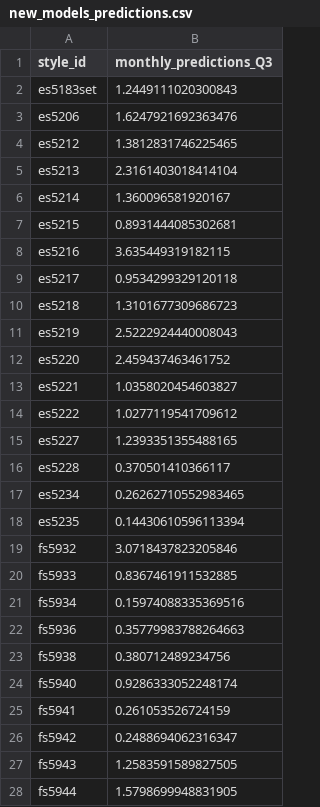
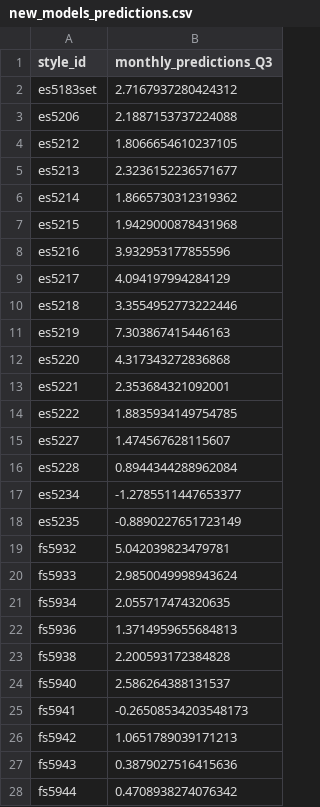
Before and after one commit to vmorenocosta/project-capstone-watch-sales, a CSV file: data/predictions/new_models_predictions.csv, drawn as a sheet; only a part is shown; the diff covers the shown part only.

```diff
--- a/data/predictions/new_models_predictions.csv
+++ b/data/predictions/new_models_predictions.csv
@@ -1,28 +1,28 @@
 style_id,monthly_predictions_Q3
-es5183set,1.2449111020300843
-es5206,1.6247921692363476
-es5212,1.3812831746225465
-es5213,2.3161403018414104
-es5214,1.360096581920167
-es5215,0.8931444085302681
-es5216,3.635449319182115
-es5217,0.9534299329120118
-es5218,1.3101677309686723
-es5219,2.5222924440008043
-es5220,2.459437463461752
-es5221,1.0358020454603827
-es5222,1.0277119541709612
-es5227,1.2393351355488165
-es5228,0.370501410366117
-es5234,0.26262710552983465
-es5235,0.14430610596113394
-fs5932,3.0718437823205846
-fs5933,0.8367461911532885
-fs5934,0.15974088335369516
-fs5936,0.35779983788264663
-fs5938,0.380712489234756
-fs5940,0.9286333052248174
-fs5941,0.261053526724159
-fs5942,0.2488694062316347
-fs5943,1.2583591589827505
-fs5944,1.5798699948831905
+es5183set,2.7167937280424312
+es5206,2.1887153737224088
+es5212,1.8066654610237105
+es5213,2.3236152236571677
+es5214,1.8665730312319362
+es5215,1.9429000878431968
+es5216,3.932953177855596
+es5217,4.094197994284129
+es5218,3.3554952773222446
+es5219,7.303867415446163
+es5220,4.317343272836868
+es5221,2.353684321092001
+es5222,1.8835934149754785
+es5227,1.474567628115607
+es5228,0.8944344288962084
+es5234,-1.2785511447653377
+es5235,-0.8890227651723149
+fs5932,5.042039823479781
+fs5933,2.9850049998943624
+fs5934,2.055717474320635
+fs5936,1.3714959655684813
+fs5938,2.200593172384828
+fs5940,2.586264388131537
+fs5941,-0.26508534203548173
+fs5942,1.0651789039171213
+fs5943,0.3879027516415636
+fs5944,0.4708938274076342
```
Also changed, not shown: 8 edited cells elsewhere in this file, data/predictions/new_models_classifications.csv, data/predictions/order_sheet.csv, 8 other files.
